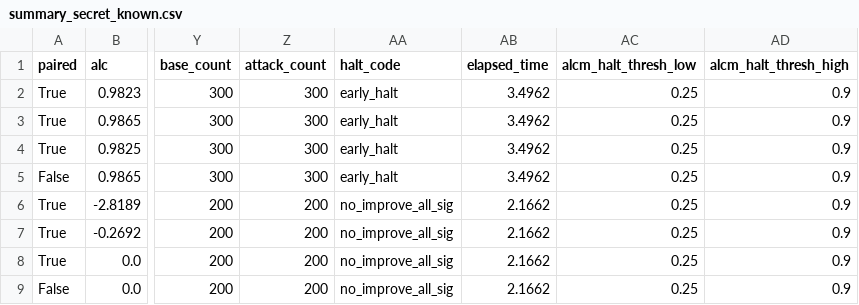
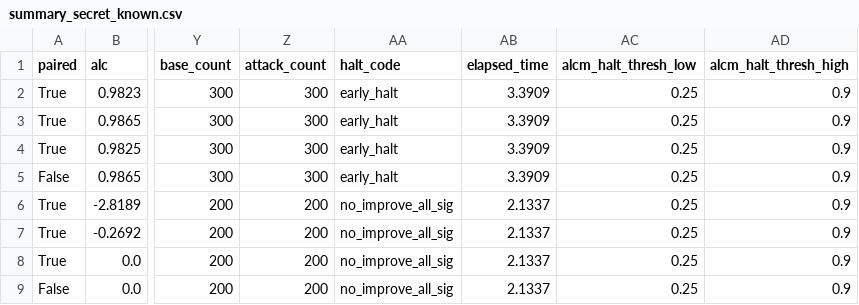
Before and after one commit to yoid2000/anonymity_loss_coefficient, a CSV file: scripts/generic_example_files/summary_secret_known.csv, drawn as a sheet; only a part is shown, gaps mark what is left out; the diff names each change by its address in the sheet, - before the commit and + after, or states it on an @@ line.

Commit message:
Update summary_secret_known.csv

```diff
--- a/scripts/generic_example_files/summary_secret_known.csv
+++ b/scripts/generic_example_files/summary_secret_known.csv
-AB2:AB5 (elapsed_time): 3.4962
+AB2:AB5 (elapsed_time): 3.3909
-AB6:AB9 (elapsed_time): 2.1662
+AB6:AB9 (elapsed_time): 2.1337
```
